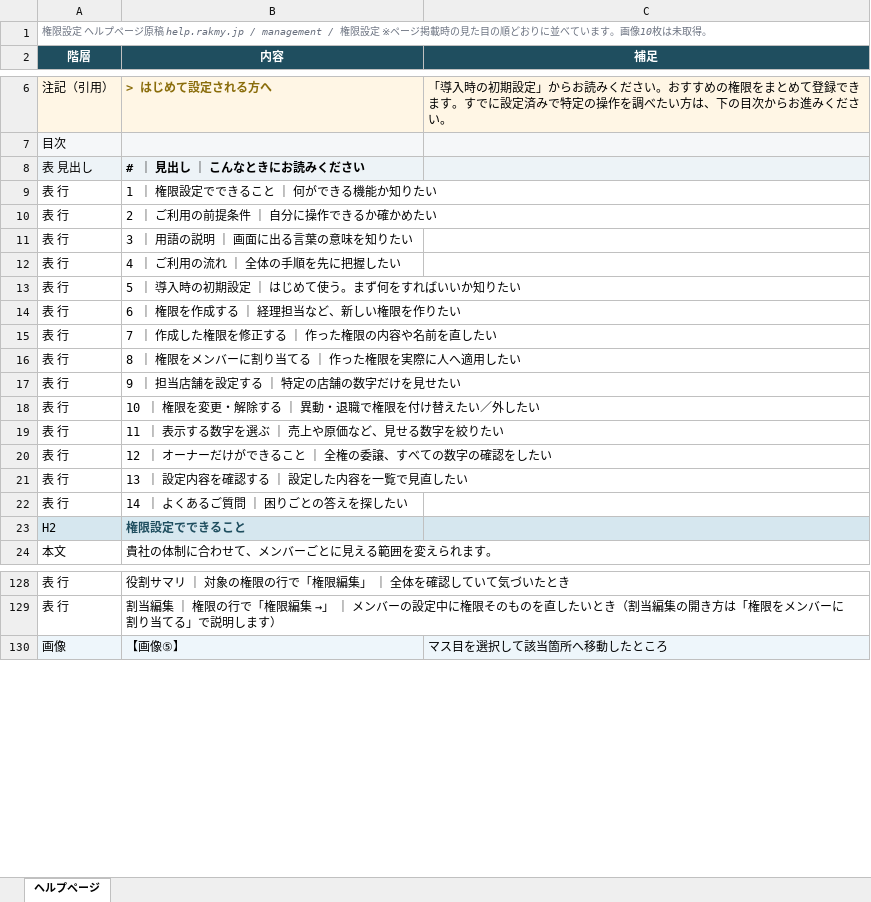
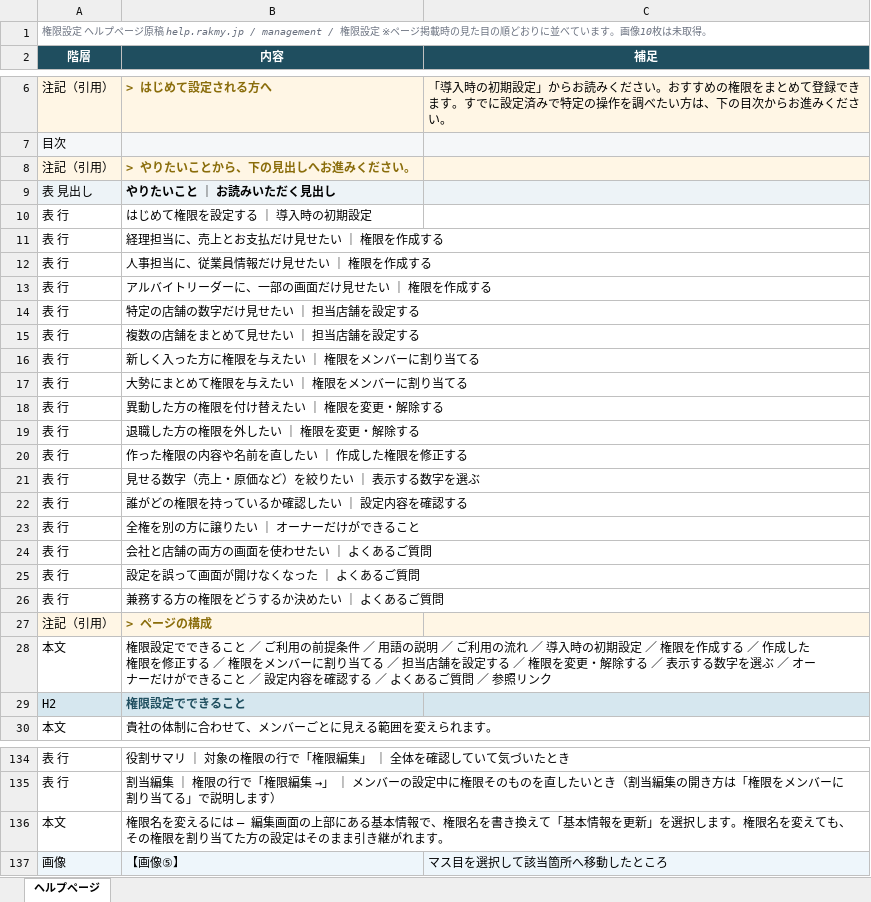
Before and after one commit to suguru789987/rakmy-permission-mock, an Excel workbook: 20260805_権限設定_ヘルプページ.xlsx, sheet ヘルプページ, drawn as a sheet; only a part is shown, gaps mark what is left out; values as stored, in another font and other column widths than the file's, no borders; removed rows and columns are numbered as before the commit, all else as after; the diff covers the shown part only; the diff names each change by its address in the sheet, - before the commit and + after, or states it on an @@ line.

```diff
--- a/20260805_権限設定_ヘルプページ.xlsx (sheet ヘルプページ)
+++ b/20260805_権限設定_ヘルプページ.xlsx (sheet ヘルプページ)
+row 8: 注記（引用） | > やりたいことから、下の見出しへお進みください。
-B9 (内容): # ｜ 見出し ｜ こんなときにお読みください
+B9 (内容): やりたいこと ｜ お読みいただく見出し
-row 9: 表 行 | 1 ｜ 権限設定でできること ｜ 何ができる機能か知りたい
-row 10: 表 行 | 2 ｜ ご利用の前提条件 ｜ 自分に操作できるか確かめたい
-row 11: 表 行 | 3 ｜ 用語の説明 ｜ 画面に出る言葉の意味を知りたい
-row 12: 表 行 | 4 ｜ ご利用の流れ ｜ 全体の手順を先に把握したい
-B10 (内容): 5 ｜ 導入時の初期設定 ｜ はじめて使う。まず何をすればいいか知りたい
+B10 (内容): はじめて権限を設定する ｜ 導入時の初期設定
-B11 (内容): 6 ｜ 権限を作成する ｜ 経理担当など、新しい権限を作りたい
+B11 (内容): 経理担当に、売上とお支払だけ見せたい ｜ 権限を作成する
-B12 (内容): 7 ｜ 作成した権限を修正する ｜ 作った権限の内容や名前を直したい
+B12 (内容): 人事担当に、従業員情報だけ見せたい ｜ 権限を作成する
-B13 (内容): 8 ｜ 権限をメンバーに割り当てる ｜ 作った権限を実際に人へ適用したい
+B13 (内容): アルバイトリーダーに、一部の画面だけ見せたい ｜ 権限を作成する
-B14 (内容): 9 ｜ 担当店舗を設定する ｜ 特定の店舗の数字だけを見せたい
+B14 (内容): 特定の店舗の数字だけ見せたい ｜ 担当店舗を設定する
+row 15: 表 行 | 複数の店舗をまとめて見せたい ｜ 担当店舗を設定する
+row 16: 表 行 | 新しく入った方に権限を与えたい ｜ 権限をメンバーに割り当てる
+row 17: 表 行 | 大勢にまとめて権限を与えたい ｜ 権限をメンバーに割り当てる
-B18 (内容): 10 ｜ 権限を変更・解除する ｜ 異動・退職で権限を付け替えたい／外したい
+B18 (内容): 異動した方の権限を付け替えたい ｜ 権限を変更・解除する
+row 19: 表 行 | 退職した方の権限を外したい ｜ 権限を変更・解除する
+row 20: 表 行 | 作った権限の内容や名前を直したい ｜ 作成した権限を修正する
-B21 (内容): 11 ｜ 表示する数字を選ぶ ｜ 売上や原価など、見せる数字を絞りたい
+B21 (内容): 見せる数字（売上・原価など）を絞りたい ｜ 表示する数字を選ぶ
+row 22: 表 行 | 誰がどの権限を持っているか確認したい ｜ 設定内容を確認する
-B23 (内容): 12 ｜ オーナーだけができること ｜ 全権の委譲、すべての数字の確認をしたい
+B23 (内容): 全権を別の方に譲りたい ｜ オーナーだけができること
+row 24: 表 行 | 会社と店舗の両方の画面を使わせたい ｜ よくあるご質問
-B25 (内容): 13 ｜ 設定内容を確認する ｜ 設定した内容を一覧で見直したい
+B25 (内容): 設定を誤って画面が開けなくなった ｜ よくあるご質問
-B26 (内容): 14 ｜ よくあるご質問 ｜ 困りごとの答えを探したい
+B26 (内容): 兼務する方の権限をどうするか決めたい ｜ よくあるご質問
+row 27: 注記（引用） | > ページの構成
+row 28: 本文 | 権限設定でできること ／ ご利用の前提条件 ／ 用語の説明 ／ ご利用の流れ ／ 導入時の初期設定 ／ 権限を作成する ／ 作成した権限を修正する ／ 権限をメンバーに割り当てる ／ 担当店舗を設定する ／ 権限を変更・解除する ／ 表示する数字を選ぶ ／ オーナーだけができること ／ 設定内容を確認する ／ よくあるご質問 ／ 参照リンク
+row 136: 本文 | 権限名を変えるには — 編集画面の上部にある基本情報で、権限名を書き換えて「基本情報を更新」を選択します。権限名を変えても、その権限を割り当てた方の設定はそのまま引き継がれます。
```
Also changed, not shown: 1 edited cell elsewhere in this sheet, 4 other files.
